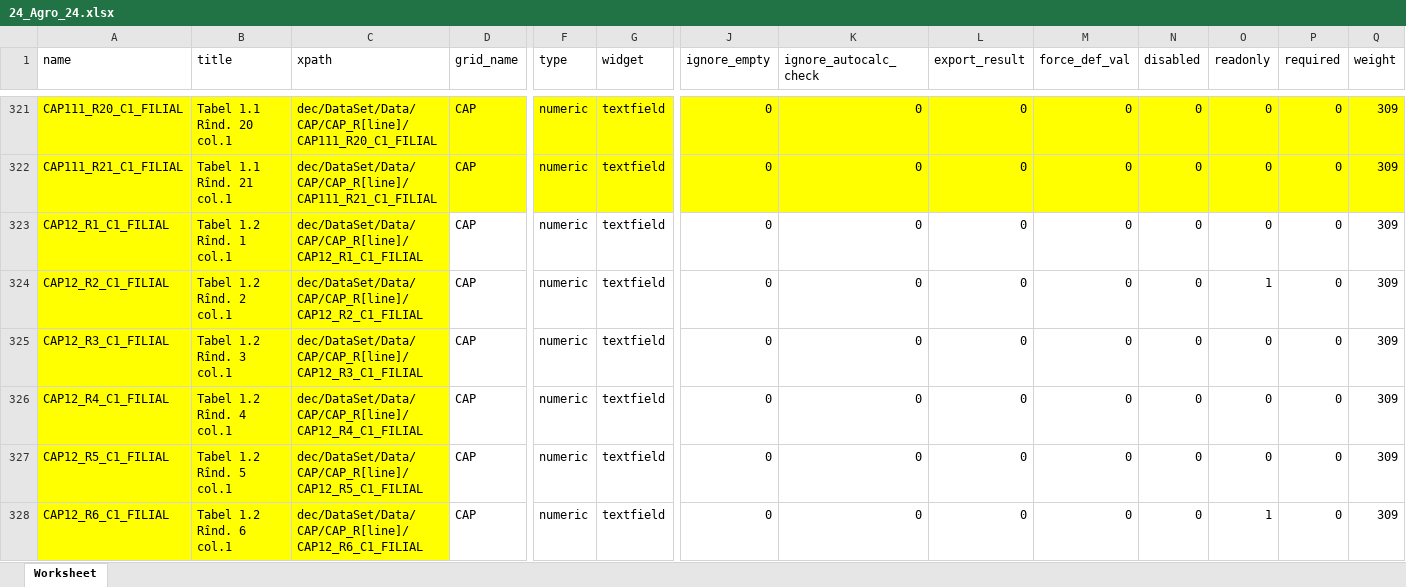
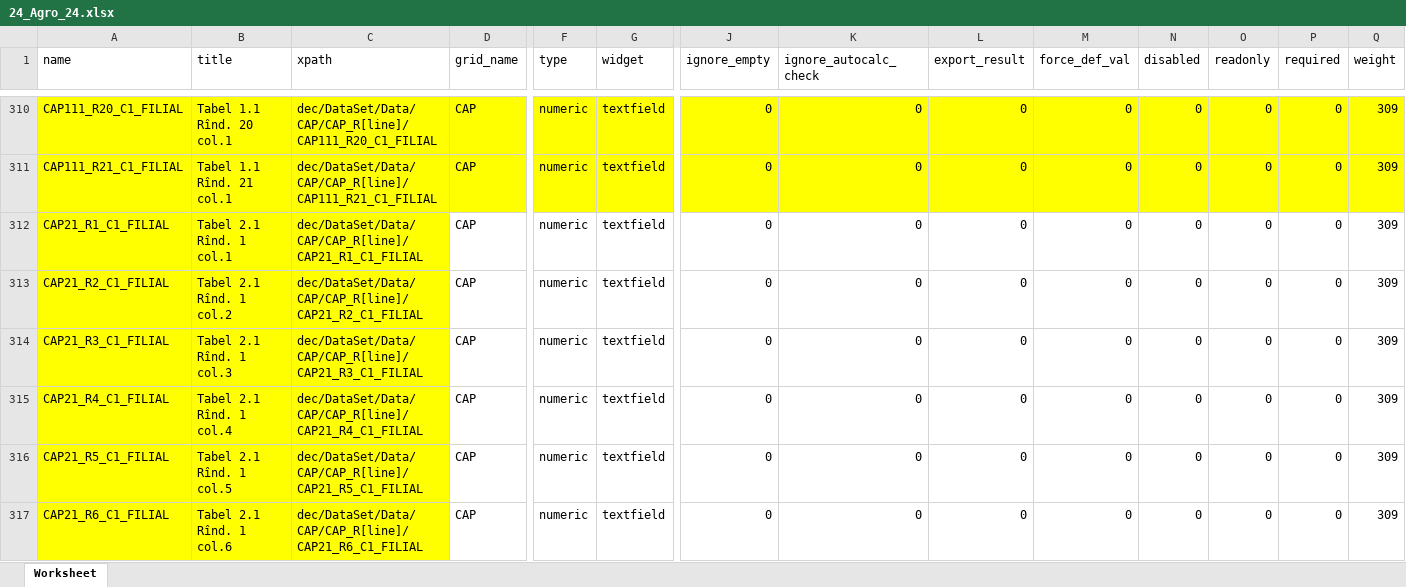
Before and after one commit to androidacvtivity/24-AGR-24, an Excel workbook: 24_Agro_24.xlsx, sheet Worksheet, drawn as a sheet; only a part is shown, gaps mark what is left out; the shorter side is filled out with more unchanged rows; values as stored, in another font and other column widths than the file's, no borders; rows hold the shown columns only; the diff covers the shown part only; the diff names each change by its address in the sheet, - before the commit and + after, or states it on an @@ line.

Commit message:
24_Agro_24_026

```diff
--- a/24_Agro_24.xlsx (sheet Worksheet)
+++ b/24_Agro_24.xlsx (sheet Worksheet)
-row 323: CAP12_R1_C1_FILIAL | Tabel 1.2 Rînd. 1 col.1 | dec/DataSet/Data/CAP/CAP_R[line]/CAP12_R1_C1_FILIAL | CAP | numeric | textfield | 0 | 0 | 0 | 0 | 0 | 0 | 0 | 309
-row 324: CAP12_R2_C1_FILIAL | Tabel 1.2 Rînd. 2 col.1 | dec/DataSet/Data/CAP/CAP_R[line]/CAP12_R2_C1_FILIAL | CAP | numeric | textfield | 0 | 0 | 0 | 0 | 0 | 1 | 0 | 309
-row 325: CAP12_R3_C1_FILIAL | Tabel 1.2 Rînd. 3 col.1 | dec/DataSet/Data/CAP/CAP_R[line]/CAP12_R3_C1_FILIAL | CAP | numeric | textfield | 0 | 0 | 0 | 0 | 0 | 0 | 0 | 309
-row 326: CAP12_R4_C1_FILIAL | Tabel 1.2 Rînd. 4 col.1 | dec/DataSet/Data/CAP/CAP_R[line]/CAP12_R4_C1_FILIAL | CAP | numeric | textfield | 0 | 0 | 0 | 0 | 0 | 0 | 0 | 309
-row 327: CAP12_R5_C1_FILIAL | Tabel 1.2 Rînd. 5 col.1 | dec/DataSet/Data/CAP/CAP_R[line]/CAP12_R5_C1_FILIAL | CAP | numeric | textfield | 0 | 0 | 0 | 0 | 0 | 0 | 0 | 309
-row 328: CAP12_R6_C1_FILIAL | Tabel 1.2 Rînd. 6 col.1 | dec/DataSet/Data/CAP/CAP_R[line]/CAP12_R6_C1_FILIAL | CAP | numeric | textfield | 0 | 0 | 0 | 0 | 0 | 1 | 0 | 309
```
Also changed, not shown: 16 removed rows elsewhere in this sheet.
